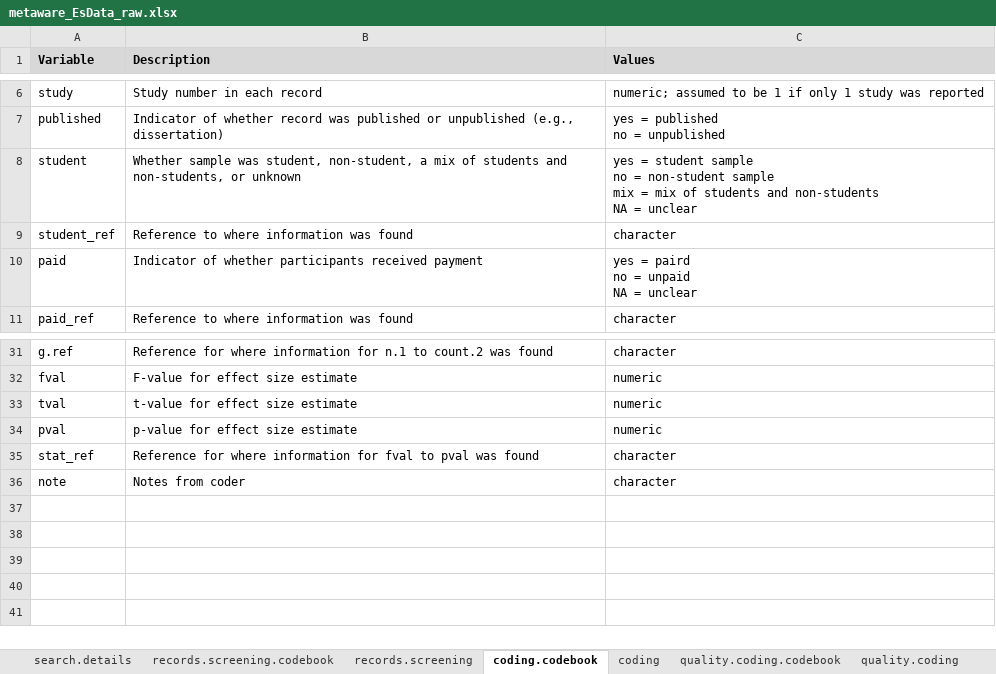
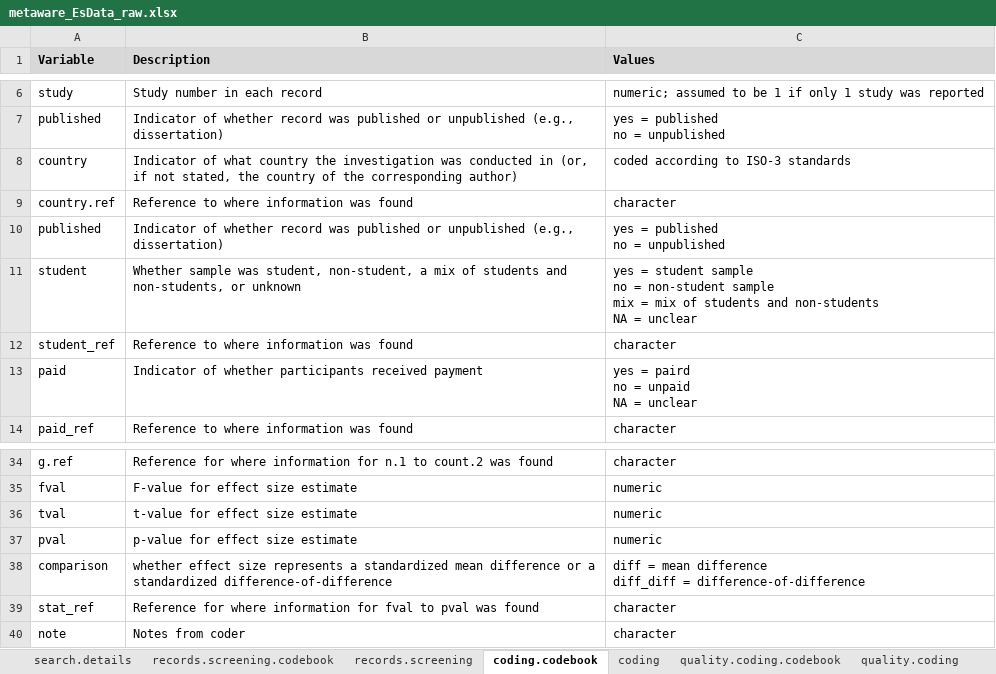
Before and after one commit to ColesNicholas/metaware, an Excel workbook: data/metaware_EsData_raw.xlsx, sheet coding.codebook, drawn as a sheet; only a part is shown, gaps mark what is left out; values as stored, in another font and other column widths than the file's, no borders; charts and pictures not drawn; ↵ is a line break in a cell; the diff names each change by its address in the sheet, - before the commit and + after, or states it on an @@ line.

Commit message:
Updated writing and data
Raw data now has updated codebook

```diff
--- a/data/metaware_EsData_raw.xlsx (sheet coding.codebook)
+++ b/data/metaware_EsData_raw.xlsx (sheet coding.codebook)
+row 8: country | Indicator of what country the investigation was conducted in (or, if not stated, the country of the corresponding author) | coded according to ISO-3 standards
+row 9: country.ref | Reference to where information was found | character
+row 10: published | Indicator of whether record was published or unpublished (e.g., dissertation) | yes = published ↵ no = unpublished
+row 38: comparison | whether effect size represents a standardized mean difference or a standardized difference-of-difference | diff = mean difference ↵ diff_diff = difference-of-difference
```
Also changed, not shown: sheet coding, 4 other files.
